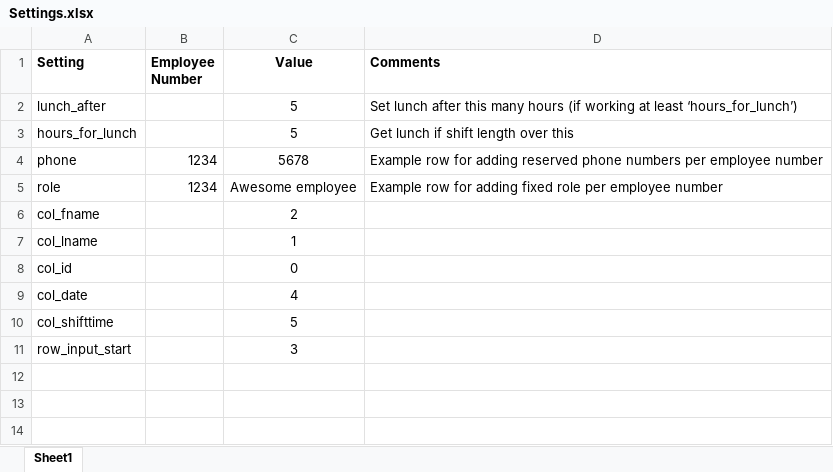
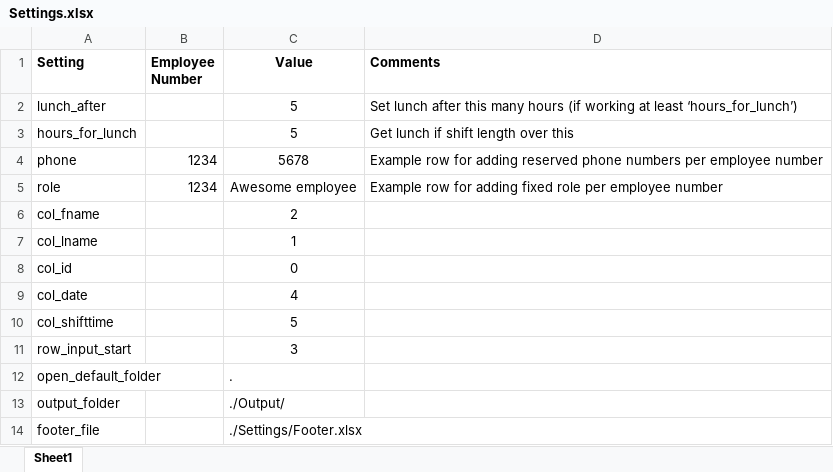
Before and after one commit to bytesyntax/schedule-helper, an Excel workbook: Settings/Settings.xlsx, sheet Sheet1, drawn as a sheet; values as stored, in another font and other column widths than the file's, no borders; the diff names each change by its address in the sheet, - before the commit and + after, or states it on an @@ line.

Commit message:
Make file and folder defaults configurable in settings file

```diff
--- a/Settings/Settings.xlsx (sheet Sheet1)
+++ b/Settings/Settings.xlsx (sheet Sheet1)
+row 12: open_default_folder |  | .
+row 13: output_folder |  | ./Output/
+row 14: footer_file |  | ./Settings/Footer.xlsx
```
Also changed, not shown: 1 other file.
